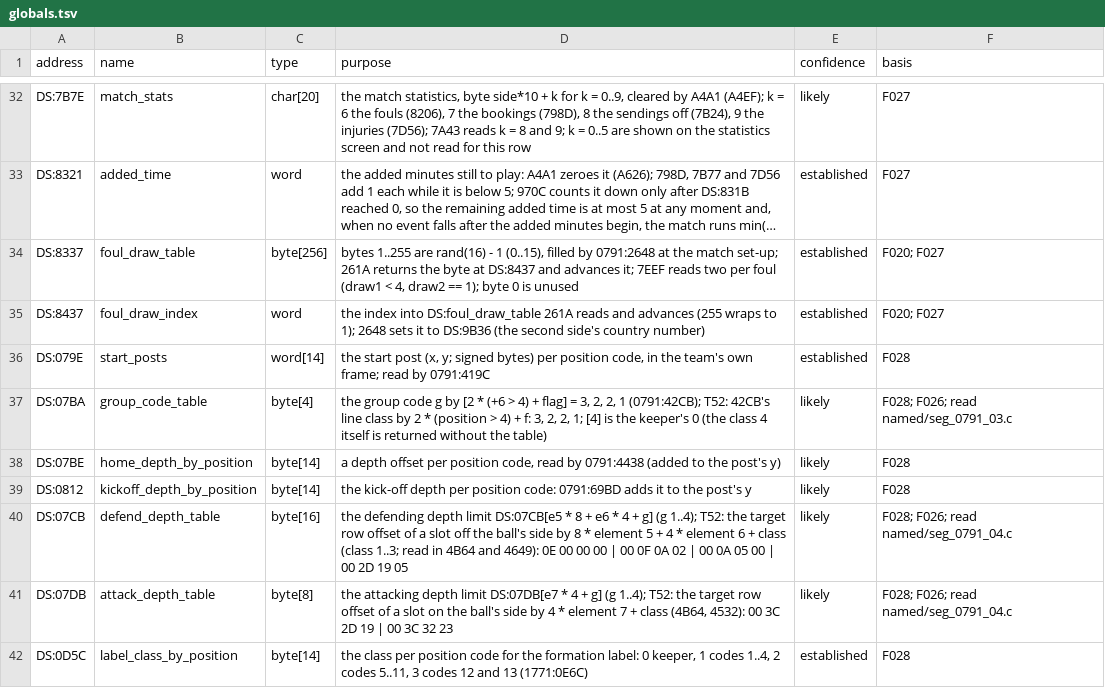
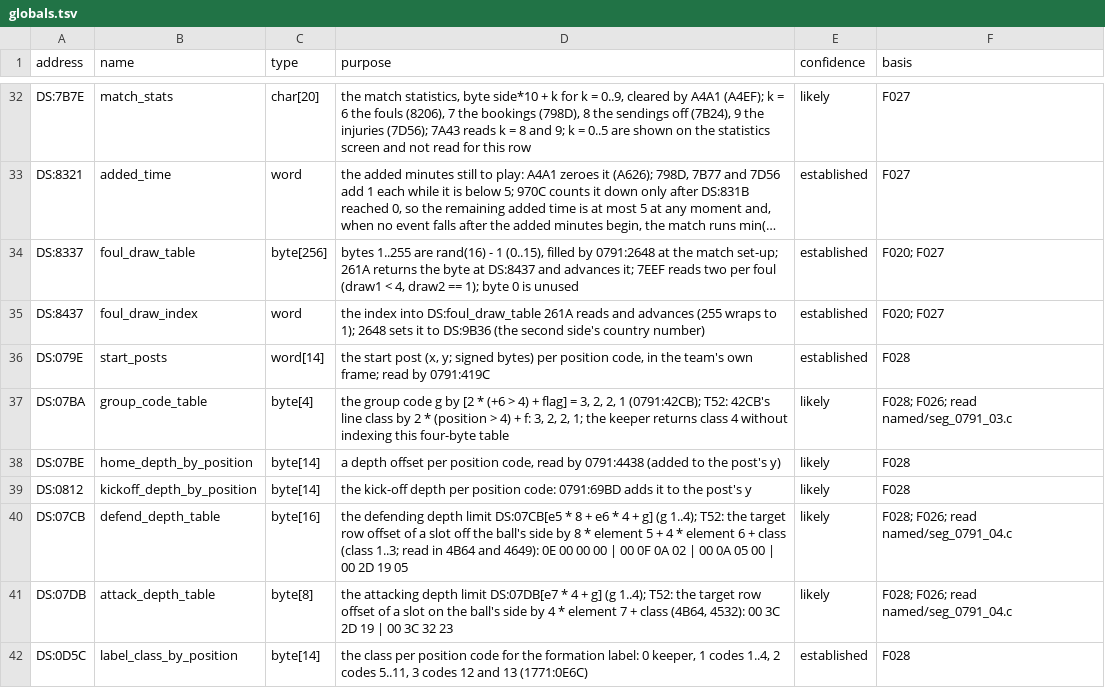
Before and after one commit to diegoami/goal2-archaeology, a TSV file: static/goal-exe/annotations/globals.tsv, drawn as a sheet; only a part is shown, gaps mark what is left out; long unchanged cells end in ….

```diff
--- a/static/goal-exe/annotations/globals.tsv
+++ b/static/goal-exe/annotations/globals.tsv
@@ -36,3 +36,3 @@ DS:8437	foul_draw_index	word	the index into DS:foul_draw_table 261A reads and ad
 DS:079E	start_posts	word[14]	the start post (x, y; signed bytes) per position code, in the team's own frame; read by 0791:419C	established	F028
-DS:07BA	group_code_table	byte[4]	the group code g by [2 * (+6 > 4) + flag] = 3, 2, 2, 1 (0791:42CB); T52: 42CB's line class by 2 * (position > 4) + f: 3, 2, 2, 1; [4] is the keeper's 0 (the class 4 itself is returned without the table)	likely	F028; F026; read named/seg_0791_03.c
+DS:07BA	group_code_table	byte[4]	the group code g by [2 * (+6 > 4) + flag] = 3, 2, 2, 1 (0791:42CB); T52: 42CB's line class by 2 * (position > 4) + f: 3, 2, 2, 1; the keeper returns class 4 without indexing this four-byte table	likely	F028; F026; read named/seg_0791_03.c
 DS:07BE	home_depth_by_position	byte[14]	a depth offset per position code, read by 0791:4438 (added to the post's y)	likely	F028
```
Also changed, not shown: static/goal-exe/annotations/routines.tsv, 4 other files.
